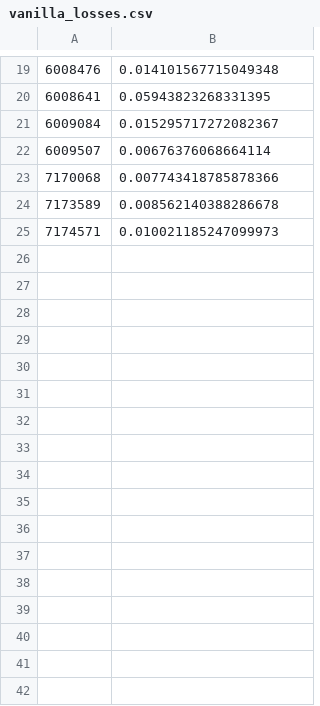
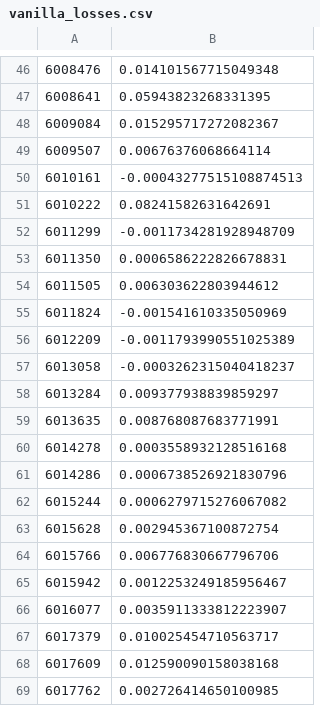
Before and after one commit to xrchz/rockettheft, a CSV file: results/vanilla_losses.csv, drawn as a sheet; only a part is shown, gaps mark what is left out; the shorter side is filled out with more unchanged rows; the diff covers the shown part only; the diff names each change by its address in the sheet, - before the commit and + after, or states it on an @@ line.

```diff
--- a/results/vanilla_losses.csv
+++ b/results/vanilla_losses.csv
+row 50: 6010161 | -0.00043277515108874513
+row 51: 6010222 | 0.08241582631642691
+row 52: 6011299 | -0.0011734281928948709
+row 53: 6011350 | 0.0006586222826678831
+row 54: 6011505 | 0.006303622803944612
+row 55: 6011824 | -0.001541610335050969
+row 56: 6012209 | -0.0011793990551025389
+row 57: 6013058 | -0.0003262315040418237
+row 58: 6013284 | 0.009377938839859297
+row 59: 6013635 | 0.008768087683771991
+row 60: 6014278 | 0.0003558932128516168
+row 61: 6014286 | 0.0006738526921830796
+row 62: 6015244 | 0.0006279715276067082
+row 63: 6015628 | 0.002945367100872754
+row 64: 6015766 | 0.006776830667796706
+row 65: 6015942 | 0.0012253249185956467
+row 66: 6016077 | 0.0035911333812223907
+row 67: 6017379 | 0.010025454710563717
+row 68: 6017609 | 0.012590090158038168
+row 69: 6017762 | 0.002726414650100985
```
Also changed, not shown: 71 added rows elsewhere in this file, 5 other files.
